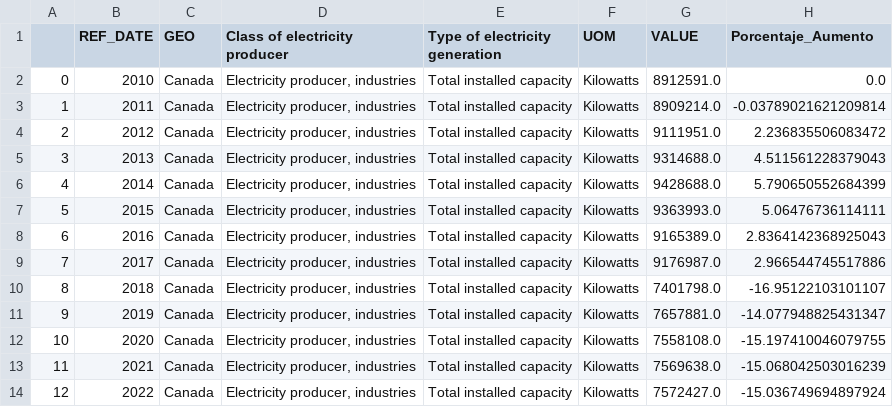
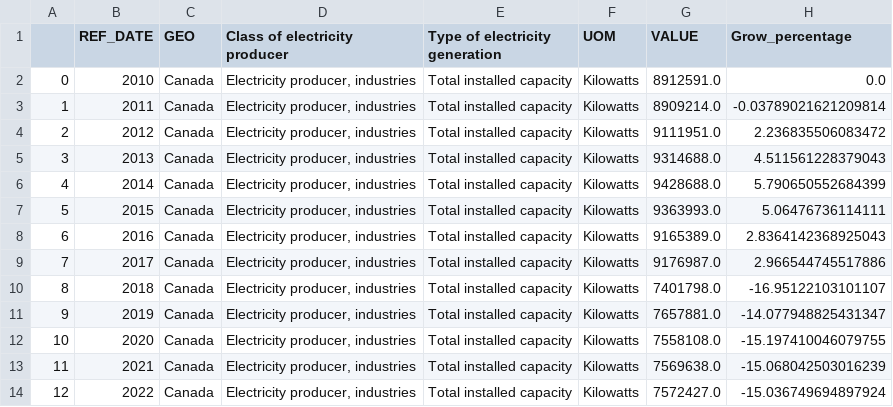
Before and after one commit to Odquinteroc/Project-Data-Analysis-Lambton, a CSV file: private_public_capacity/capacity in Electricity producer, industries.csv, drawn as a sheet.

```diff
--- a/private_public_capacity/capacity in Electricity producer, industries.csv
+++ b/private_public_capacity/capacity in Electricity producer, industries.csv
@@ -1,2 +1,2 @@
-,REF_DATE,GEO,Class of electricity producer,Type of electricity generation,UOM,VALUE,Porcentaje_Aumento
+,REF_DATE,GEO,Class of electricity producer,Type of electricity generation,UOM,VALUE,Grow_percentage
 0,2010,Canada,"Electricity producer, industries",Total installed capacity,Kilowatts,8912591.0,0.0
```
Also changed, not shown: private_public_capacity/capacity in Electricity producer, private electric utilities.csv, private_public_capacity/capacity in Electricity producer, public electric utilities.csv, 9 other files.
